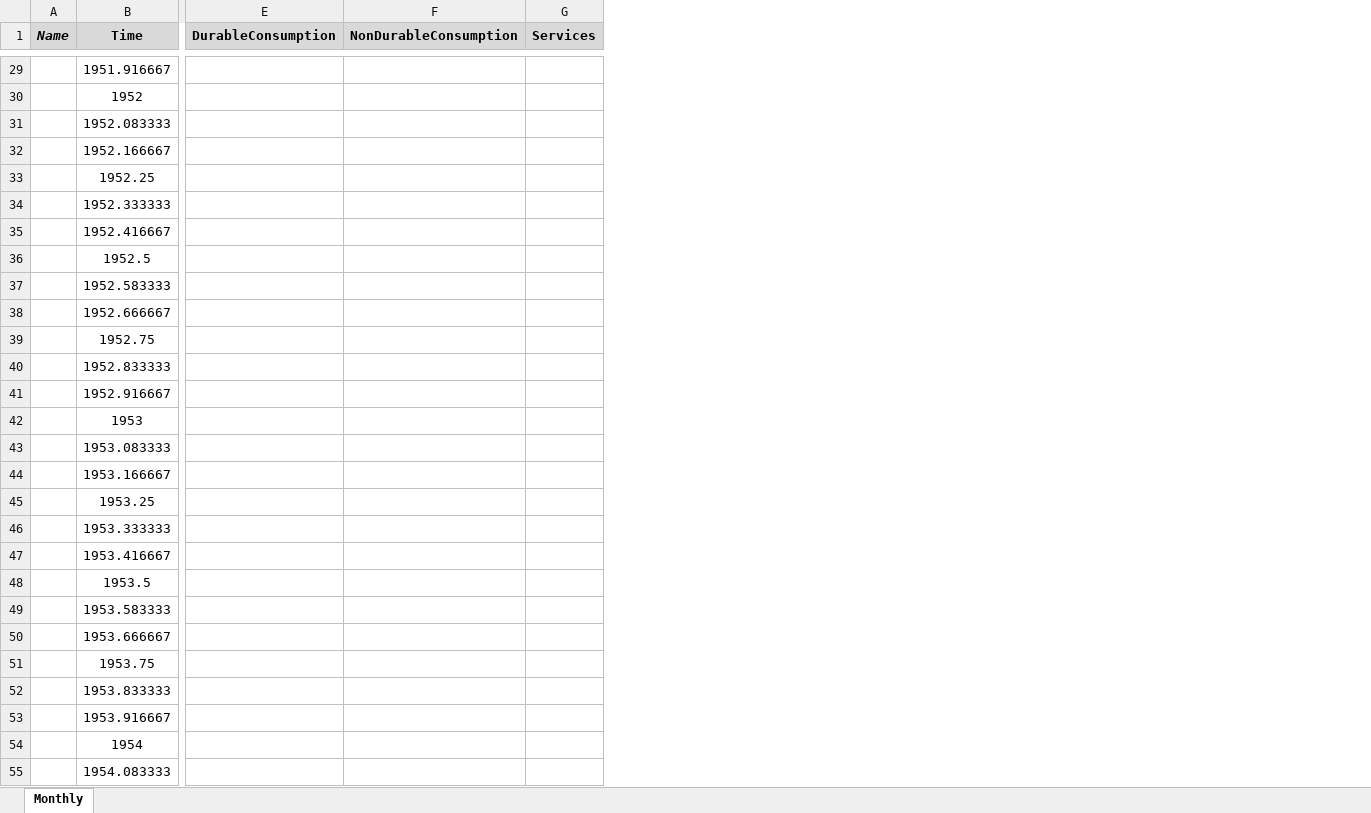
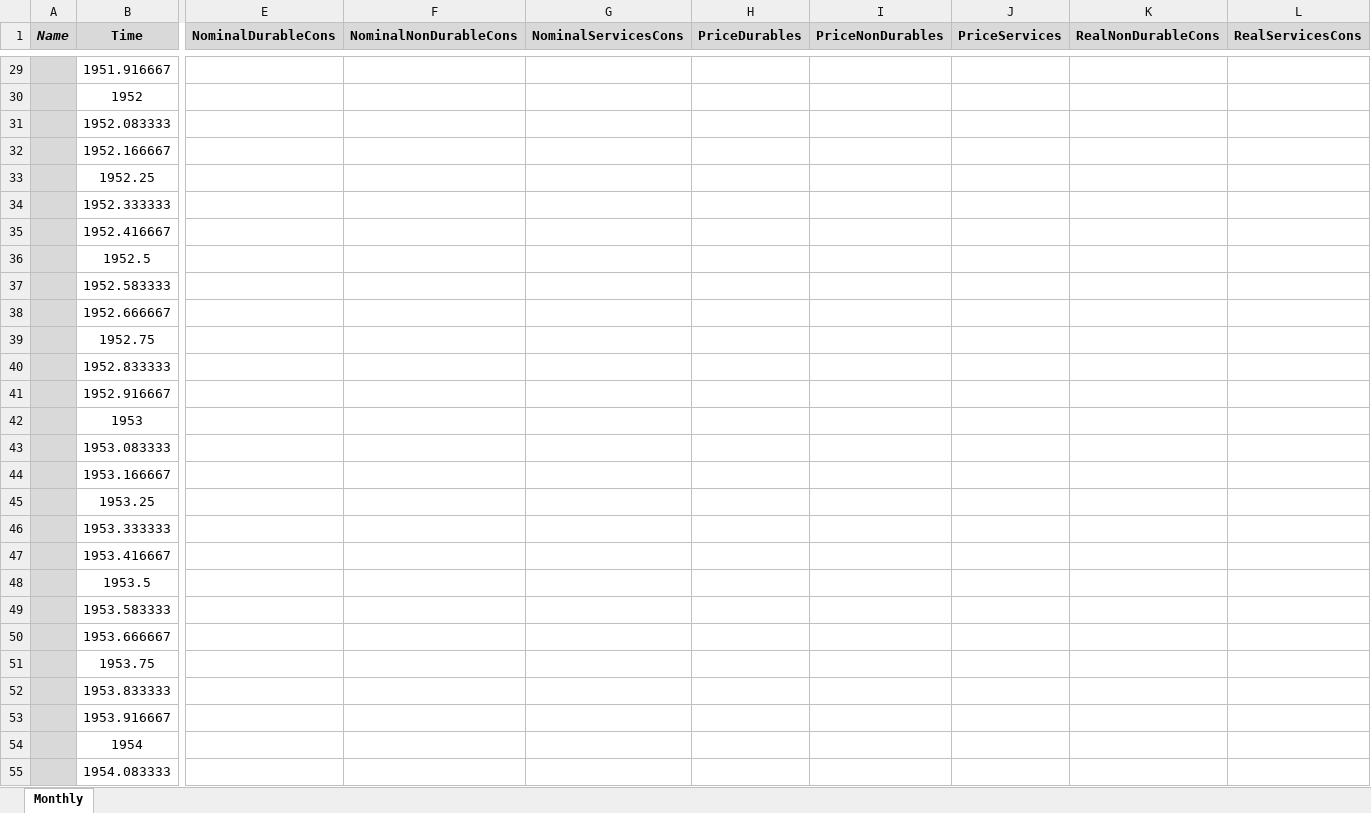
Before and after one commit to marcobrianti1989/Job_Market_Paper, an Excel workbook: Code/Data/Monthly.xlsx, sheet Monthly, drawn as a sheet; only a part is shown, gaps mark what is left out; values as stored, in another font and other column widths than the file's, no borders; removed rows and columns are numbered as before the commit, all else as after; the diff covers the shown part only; the diff names each change by its address in the sheet, - before the commit and + after, or states it on an @@ line.

```diff
--- a/Code/Data/Monthly.xlsx (sheet Monthly)
+++ b/Code/Data/Monthly.xlsx (sheet Monthly)
-column E (DurableConsumption), empty
-column F (NonDurableConsumption), empty
-column G (Services), empty
+column E (NominalDurableCons), empty
+column F (NominalNonDurableCons), empty
+column G (NominalServicesCons), empty
+column H (PriceDurables), empty
+column I (PriceNonDurables), empty
+column J (PriceServices), empty
+column K (RealNonDurableCons), empty
+column L (RealServicesCons), empty
-A29:A55 fill: none
+A29:A55 fill: #D9D9D9
```
Also changed, not shown: 20 added columns, 1 edited cell and cell formats elsewhere in this sheet, Code/Data/Quarterly.xlsx, 22 other files.
